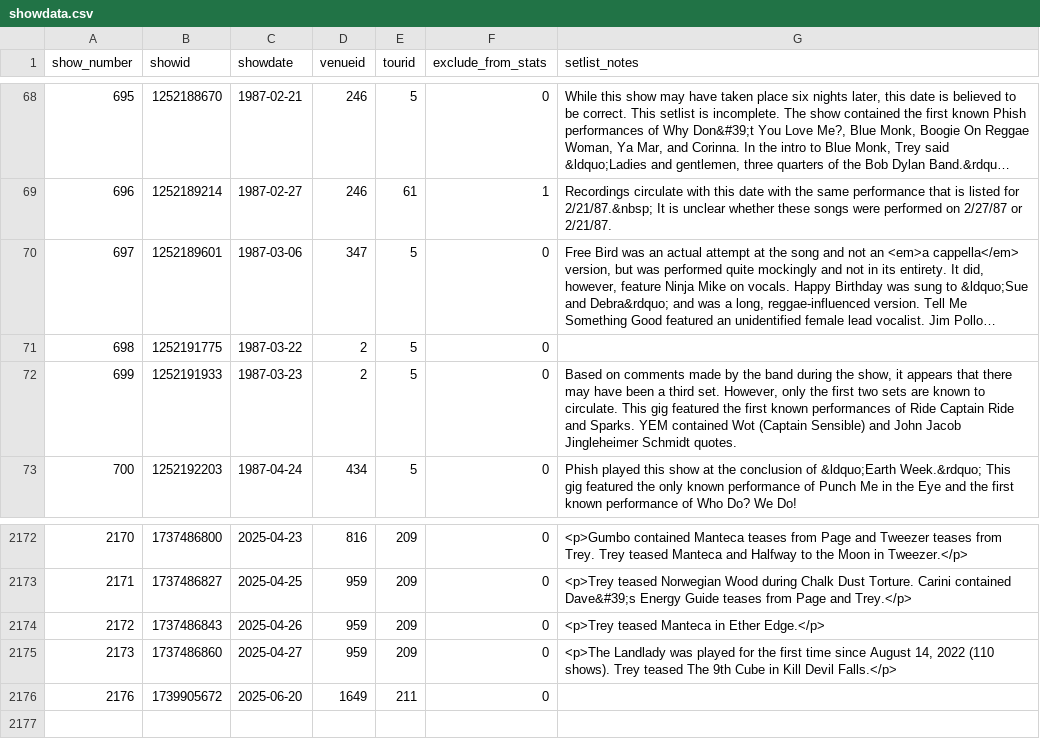
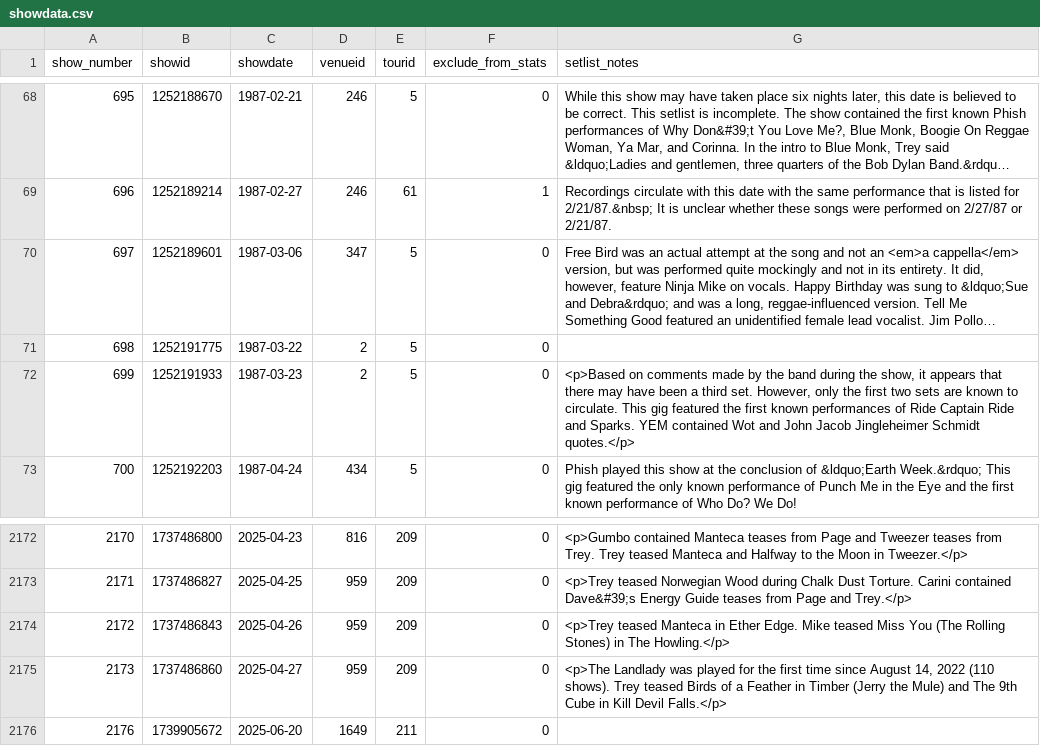
Before and after one commit to connorkitchings/Concerts, a CSV file: Data/Phish/From Web/showdata.csv, drawn as a sheet; only a part is shown, gaps mark what is left out; long unchanged cells end in ….

```diff
--- a/Data/Phish/From Web/showdata.csv
+++ b/Data/Phish/From Web/showdata.csv
@@ -73,3 +73,4 @@ show_number,showid,showdate,venueid,tourid,exclude_from_stats,setlist_notes
 698,1252191775,1987-03-22,2,5,0,
-699,1252191933,1987-03-23,2,5,0,"Based on comments made by the band during the show, it appears that there may have been a third set. However, only the first two sets are known to circulate. This gig featured the first known performances of Ride Captain Ride and Sparks. YEM contained Wot (Captain Sensible) and John Jacob Jingleheimer Schmidt quotes."
+699,1252191933,1987-03-23,2,5,0,"<p>Based on comments made by the band during the show, it appears that there may have been a third set. However, only the first two sets are known to circulate. This gig featured the first known performances of Ride Captain Ride and Sparks. YEM contained Wot and John Jacob Jingleheimer Schmidt quotes.</p>
+"
 700,1252192203,1987-04-24,434,5,0,Phish played this show at the conclusion of &ldquo;Earth Week.&rdquo; This gig featured the only known performance of Punch Me in the Eye and the first known performance of Who Do? We Do!
@@ -2698,6 +2699,6 @@ show_number,showid,showdate,venueid,tourid,exclude_from_stats,setlist_notes
 "
-2172,1737486843,2025-04-26,959,209,0,"<p>Trey teased Manteca in Ether Edge.</p>
-"
-2173,1737486860,2025-04-27,959,209,0,"<p>The Landlady was played for the first time since August 14, 2022 (110 shows). Trey teased The 9th Cube in Kill Devil Falls.</p>
-"
+2172,1737486843,2025-04-26,959,209,0,"<p>Trey teased Manteca in Ether Edge. Mike teased Miss You (The Rolling Stones) in The Howling.</p>
+"
+2173,1737486860,2025-04-27,959,209,0,"<p>The Landlady was played for the first time since August 14, 2022 (110 shows). Trey teased Birds of a Feather in Timber (Jerry the Mule) and The 9th Cube in Kill Devil Falls.</p>
+"
 2176,1739905672,2025-06-20,1649,211,0,
```
Also changed, not shown: Data/UM/From Web/venuedata.csv.
